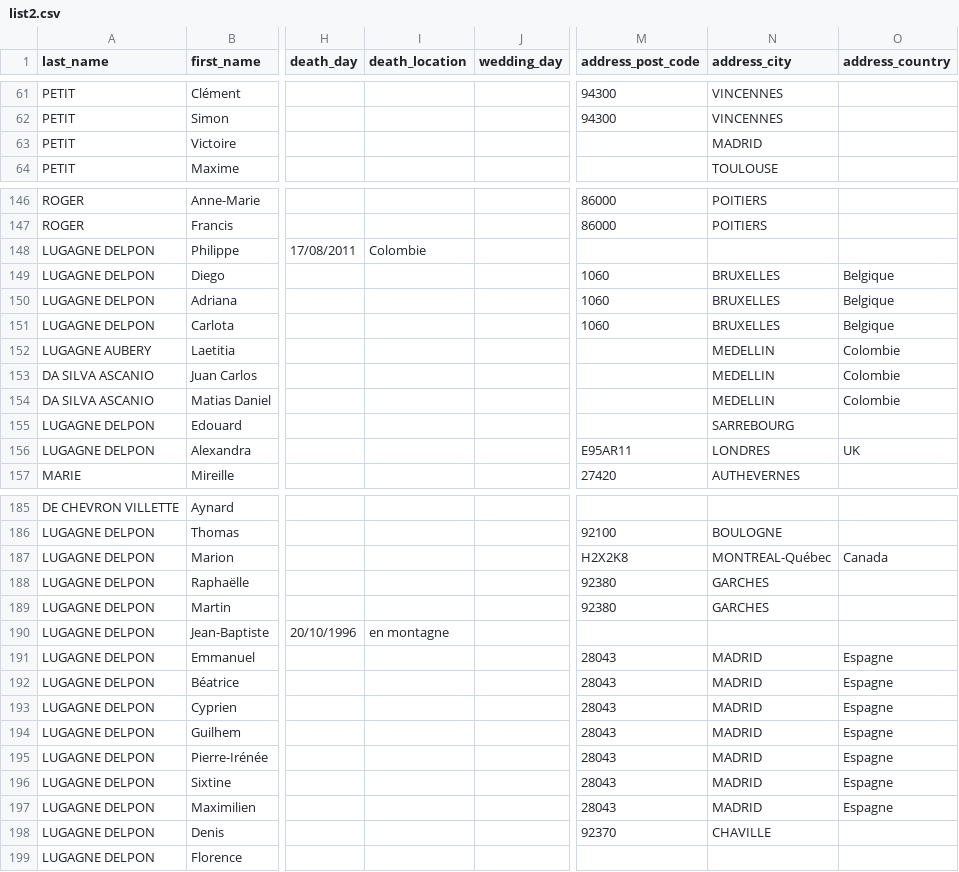
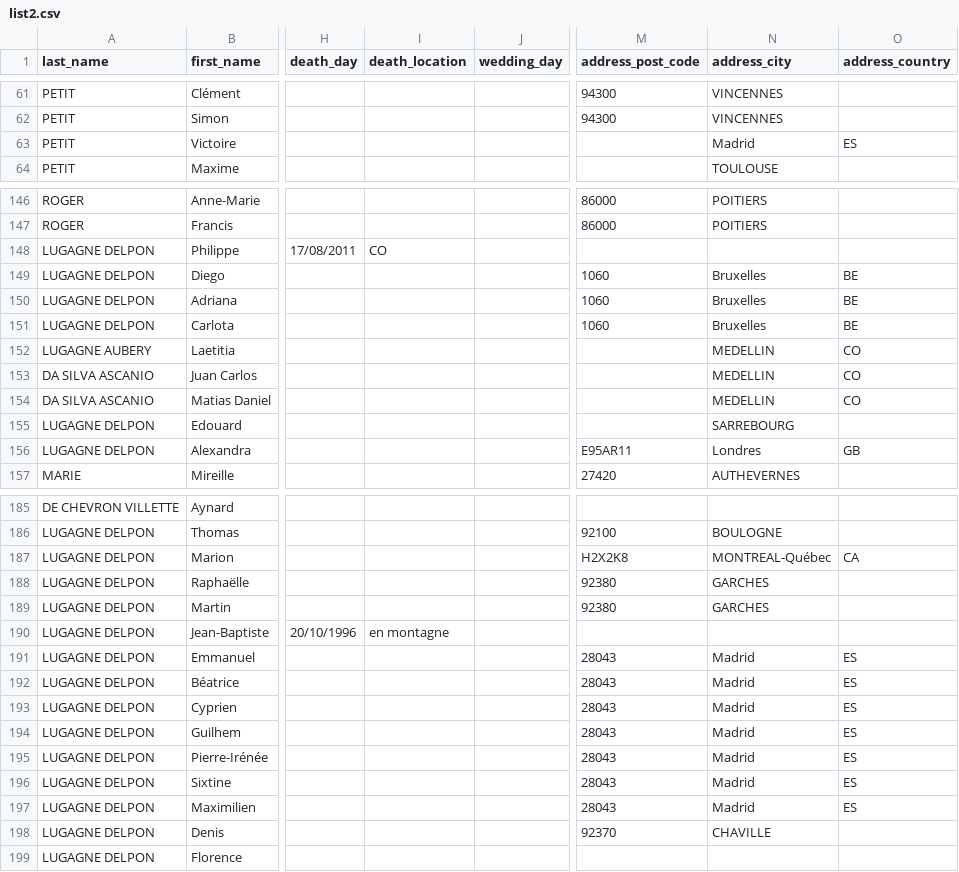
Before and after one commit to paulld/ldsite, a CSV file: lib/tasks/list2.csv, drawn as a sheet; only a part is shown, gaps mark what is left out; the diff covers the shown part only; the diff names each change by its address in the sheet, - before the commit and + after, or states it on an @@ line.

```diff
--- a/lib/tasks/list2.csv
+++ b/lib/tasks/list2.csv
-N63 (address_city): MADRID
+N63 (address_city): Madrid
-O63 (address_country): (empty)
+O63 (address_country): ES
-I148 (death_location): Colombie
+I148 (death_location): CO
-N149:N151 (address_city): BRUXELLES
+N149:N151 (address_city): Bruxelles
-O149:O151 (address_country): Belgique
+O149:O151 (address_country): BE
-O152:O154 (address_country): Colombie
+O152:O154 (address_country): CO
-N156 (address_city): LONDRES
+N156 (address_city): Londres
-O156 (address_country): UK
+O156 (address_country): GB
-O187 (address_country): Canada
+O187 (address_country): CA
-N191:N197 (address_city): MADRID
+N191:N197 (address_city): Madrid
-O191:O197 (address_country): Espagne
+O191:O197 (address_country): ES
```
Also changed, not shown: 50 edited cells elsewhere in this file, 9 other files.
